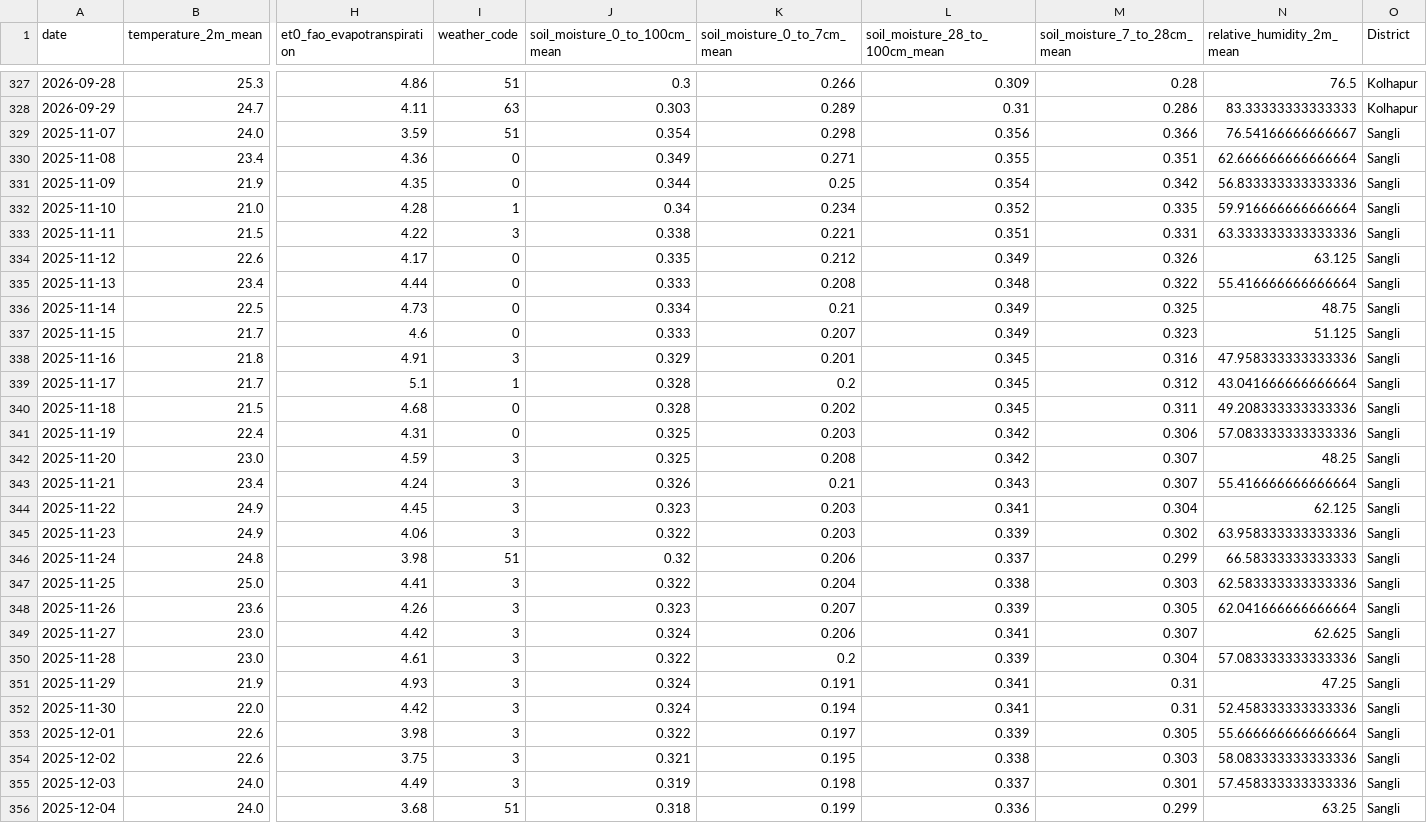
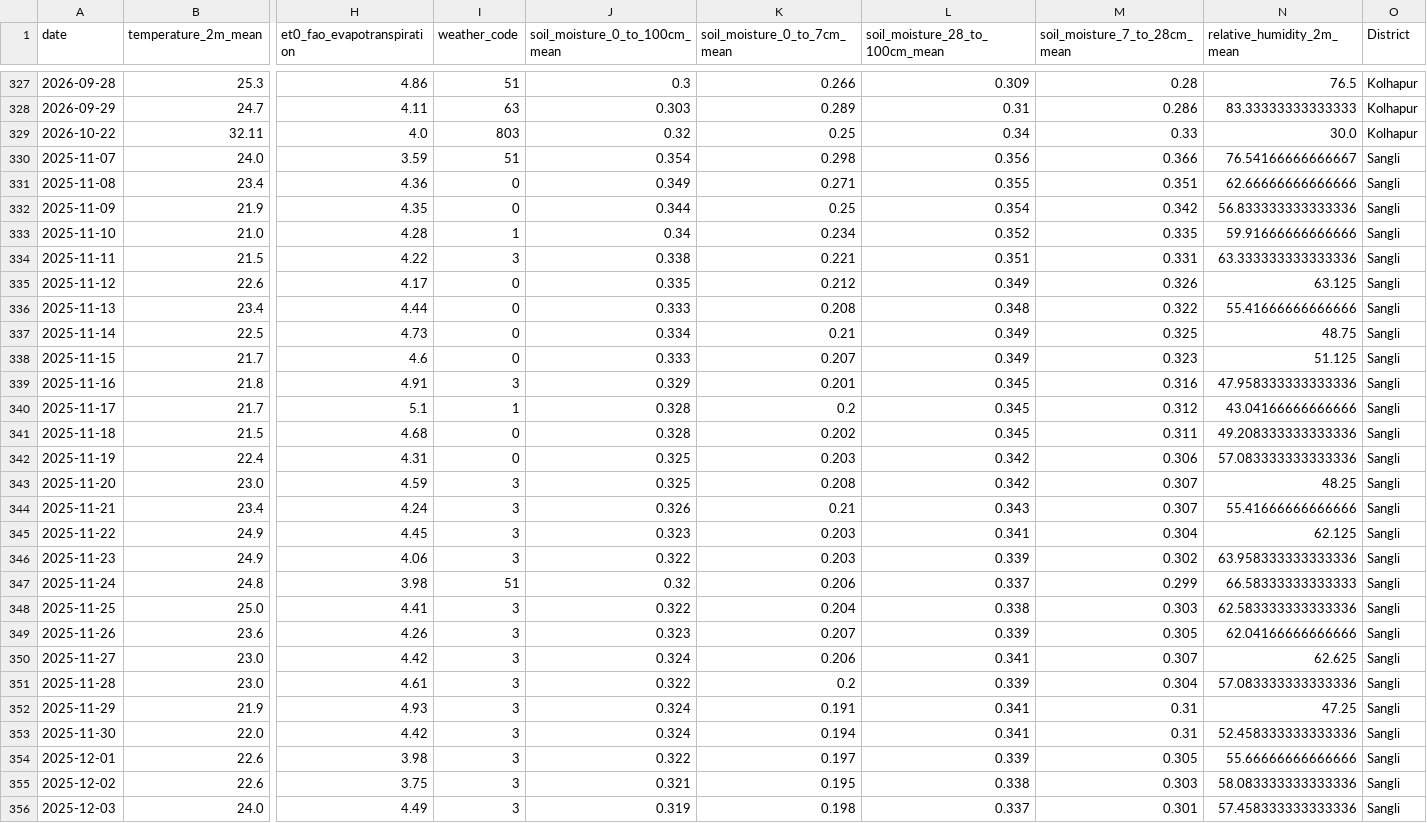
Before and after one commit to subravbhande/mini-project, a CSV file: ml_service/data/processed/weather_history_clean.csv, drawn as a sheet; only a part is shown, gaps mark what is left out; the shorter side is filled out with more unchanged rows; addresses are those after the commit; rows hold the shown columns only; the diff covers the shown part only; the diff names each change by its address in the sheet, - before the commit and + after, or states it on an @@ line.

Commit message:
feat: integrate data.gov.in daily prices, OpenWeatherMap 5-day forecasts, Atlas sync, and automated daily feedback loop

```diff
--- a/ml_service/data/processed/weather_history_clean.csv
+++ b/ml_service/data/processed/weather_history_clean.csv
+row 329: 2026-10-22 | 32.11 | 4.0 | 803 | 0.32 | 0.25 | 0.34 | 0.33 | 30.0 | Kolhapur
-N331 (relative_humidity_2m_mean): 62.666666666666664
+N331 (relative_humidity_2m_mean): 62.66666666666666
-N333 (relative_humidity_2m_mean): 59.916666666666664
+N333 (relative_humidity_2m_mean): 59.91666666666666
-N336 (relative_humidity_2m_mean): 55.416666666666664
+N336 (relative_humidity_2m_mean): 55.41666666666666
-N340 (relative_humidity_2m_mean): 43.041666666666664
+N340 (relative_humidity_2m_mean): 43.04166666666666
-N344 (relative_humidity_2m_mean): 55.416666666666664
+N344 (relative_humidity_2m_mean): 55.41666666666666
-N349 (relative_humidity_2m_mean): 62.041666666666664
+N349 (relative_humidity_2m_mean): 62.04166666666666
-N354 (relative_humidity_2m_mean): 55.666666666666664
+N354 (relative_humidity_2m_mean): 55.66666666666666
```
Also changed, not shown: 1 added row and 127 edited cells elsewhere in this file, 24 other files.
